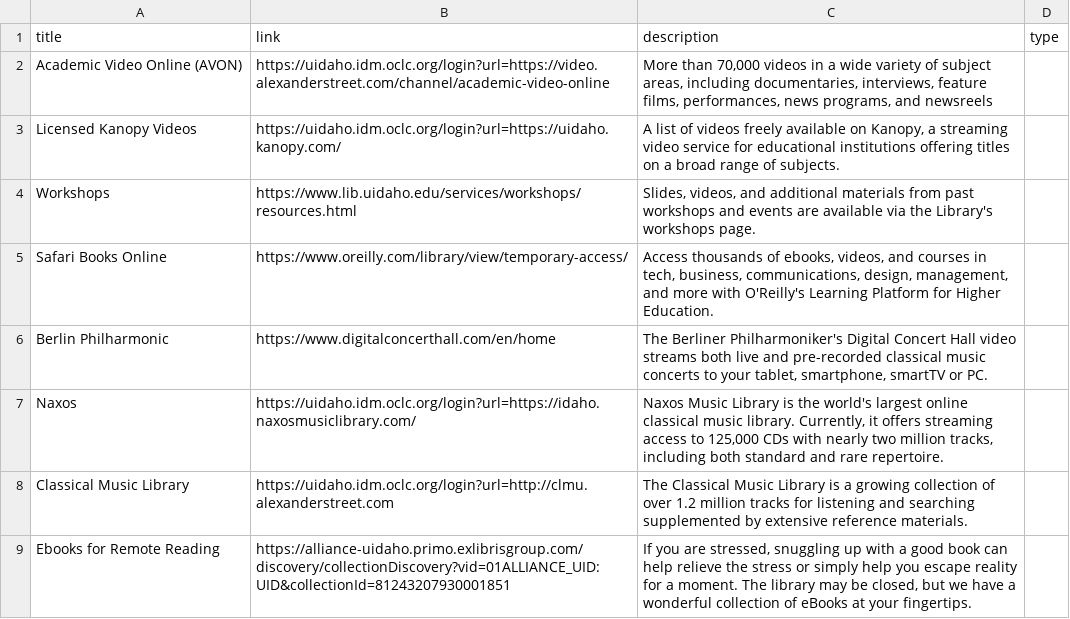
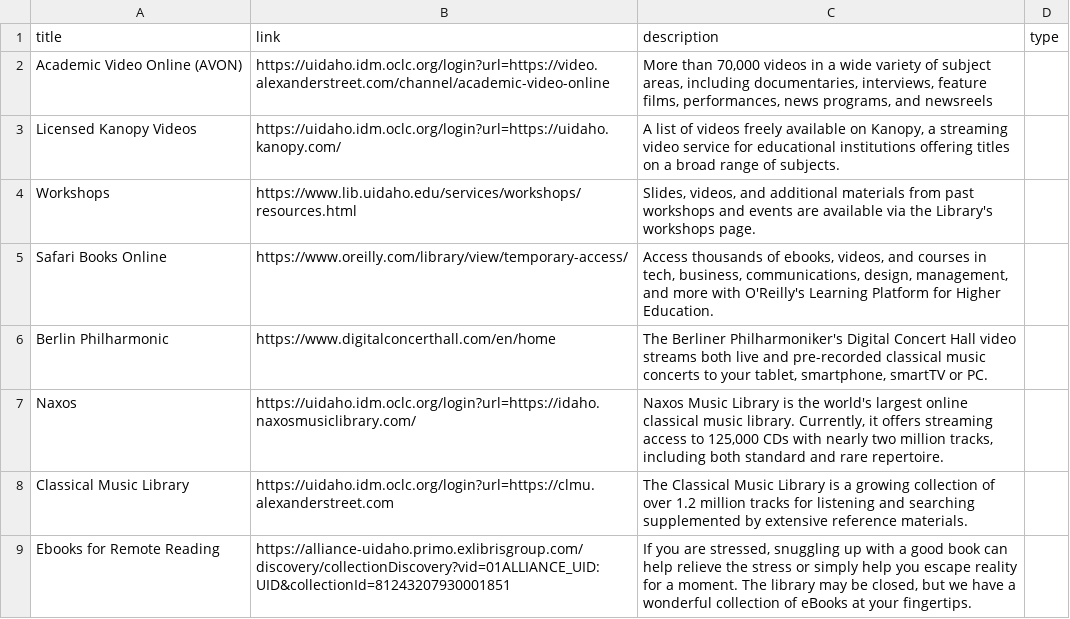
Before and after one commit to uidaholib/main-web-redesign_draft, a CSV file: _data/covid19_libraryresources.csv, drawn as a sheet.

```diff
--- a/_data/covid19_libraryresources.csv
+++ b/_data/covid19_libraryresources.csv
@@ -7,3 +7,3 @@ Berlin Philharmonic,https://www.digitalconcerthall.com/en/home,"The Berliner Phi
 Naxos,https://uidaho.idm.oclc.org/login?url=https://idaho.naxosmusiclibrary.com/,"Naxos Music Library is the world's largest online classical music library. Currently, it offers streaming access to 125,000 CDs with nearly two million tracks, including both standard and rare repertoire.",
-Classical Music Library,https://uidaho.idm.oclc.org/login?url=http://clmu.alexanderstreet.com,The Classical Music Library is a growing collection of over 1.2 million tracks for listening and searching supplemented by extensive reference materials.,
+Classical Music Library,https://uidaho.idm.oclc.org/login?url=https://clmu.alexanderstreet.com,The Classical Music Library is a growing collection of over 1.2 million tracks for listening and searching supplemented by extensive reference materials.,
 Ebooks for Remote Reading,https://alliance-uidaho.primo.exlibrisgroup.com/discovery/collectionDiscovery?vid=01ALLIANCE_UID:UID&collectionId=81243207930001851,"If you are stressed, snuggling up with a good book can help relieve the stress or simply help you escape reality for a moment. The library may be closed, but we have a wonderful collection of eBooks at your fingertips."
```
Also changed, not shown: _data/dei_databases.csv, 10 other files.
